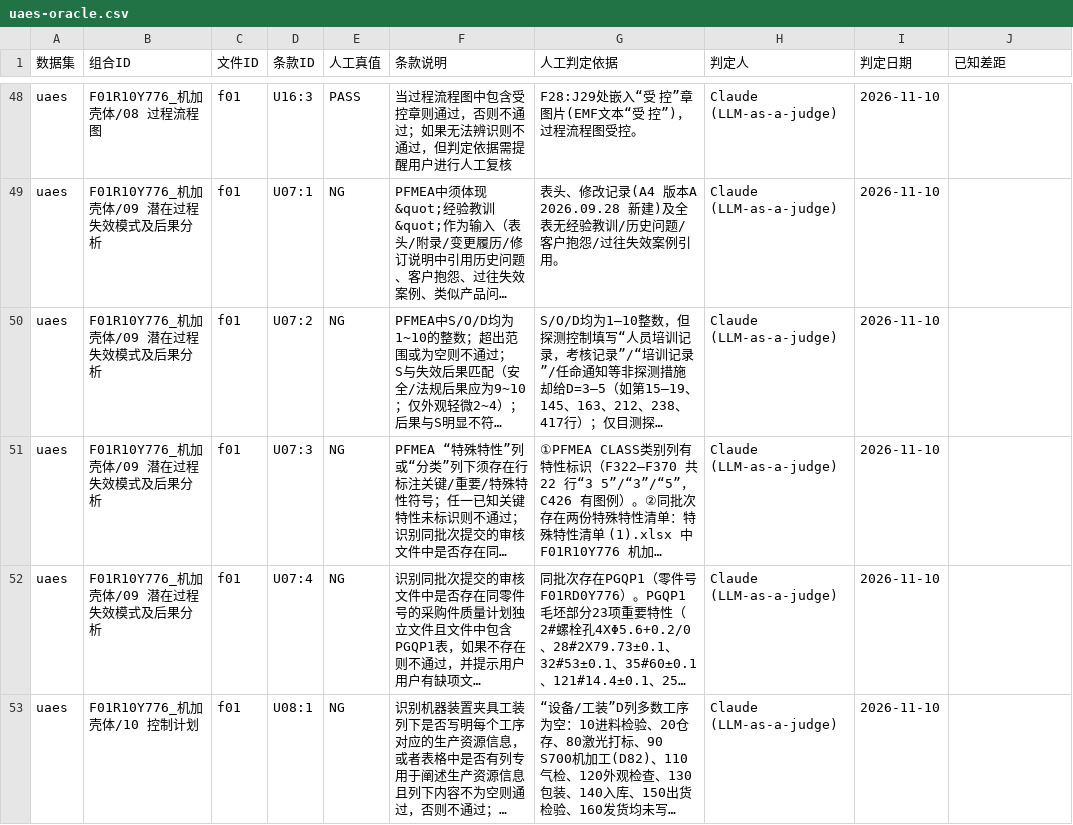
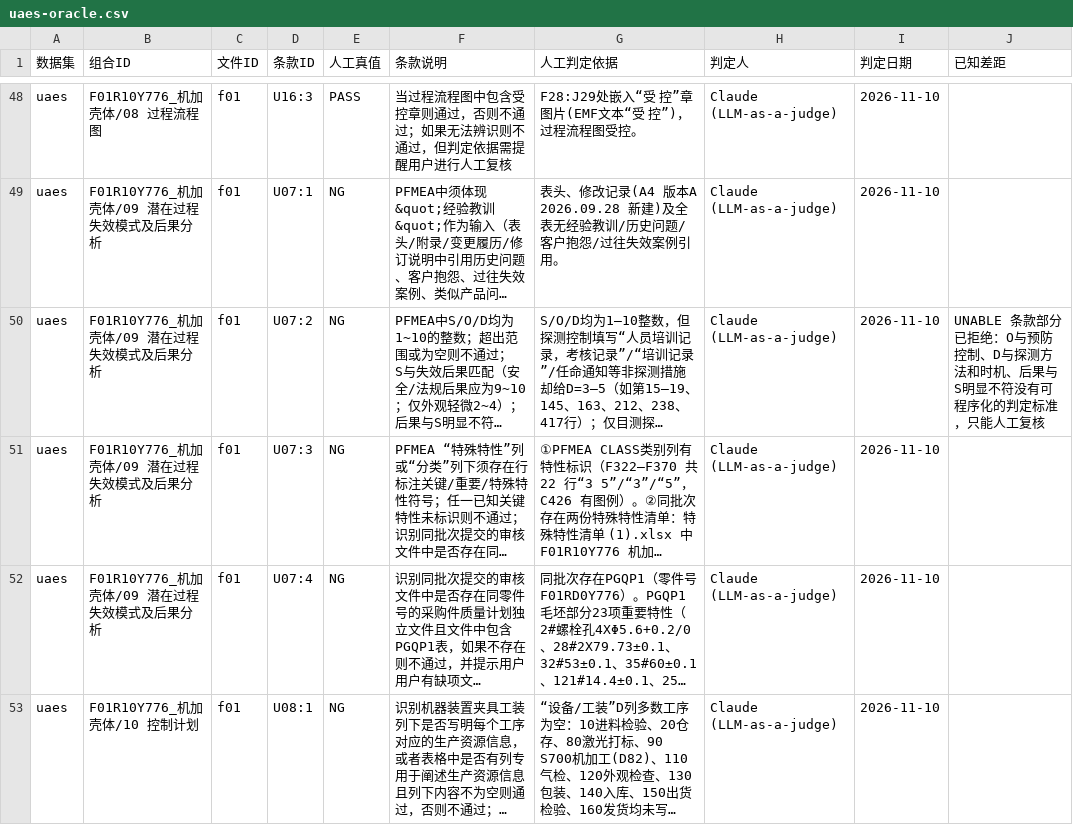
Before and after one commit to ppap-agent/ppap, a CSV file: assets/corpus/uaes-oracle.csv, drawn as a sheet; only a part is shown, gaps mark what is left out; long unchanged cells end in …; the diff covers the shown part only; the diff names each change by its address in the sheet, - before the commit and + after, or states it on an @@ line.

```diff
--- a/assets/corpus/uaes-oracle.csv
+++ b/assets/corpus/uaes-oracle.csv
-J50 (已知差距): (empty)
+J50 (已知差距): UNABLE 条款部分已拒绝：O与预防控制、D与探测方法和时机、后果与S明显不符没有可程序化的判定标准，只能人工复核
```
Also changed, not shown: 11 edited cells elsewhere in this file, assets/corpus/oracle.csv, 7 other files.
